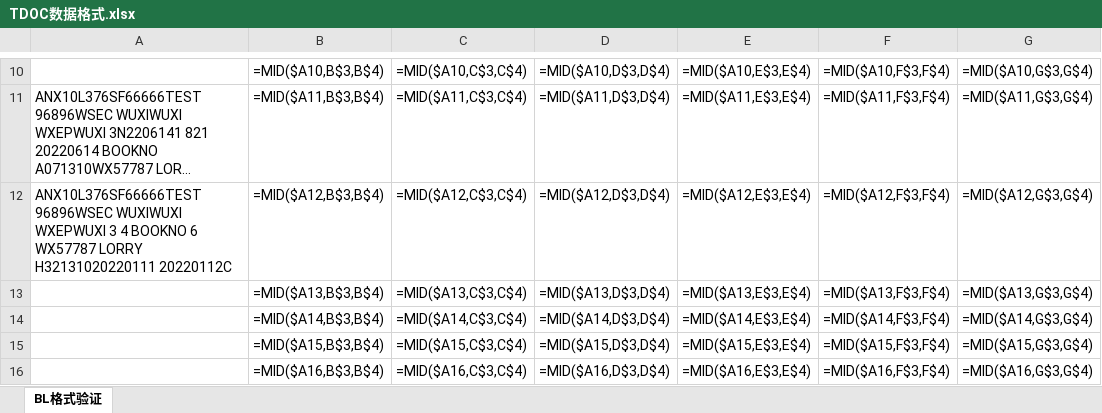
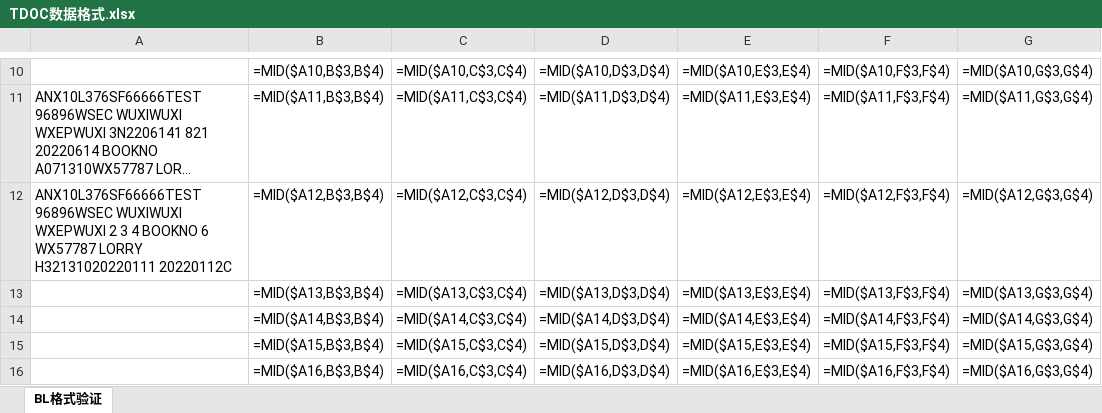
Before and after one commit to tango-52/Data-Processing, an Excel workbook: 数据文件/TDOC数据格式.xlsx, sheet BL格式验证, drawn as a sheet; only a part is shown, gaps mark what is left out; long unchanged cells end in …; values as stored, in another font and other column widths than the file's, no borders; formulas without a stored value are shown as written; the diff names each change by its address in the sheet, - before the commit and + after, or states it on an @@ line.

```diff
--- a/数据文件/TDOC数据格式.xlsx (sheet BL格式验证)
+++ b/数据文件/TDOC数据格式.xlsx (sheet BL格式验证)
-A12: …WUXIWUXI WXEPWUXI 3 4…
+A12: …WUXIWUXI WXEPWUXI 2 3 4…
```
Also changed, not shown: 1 other file.
